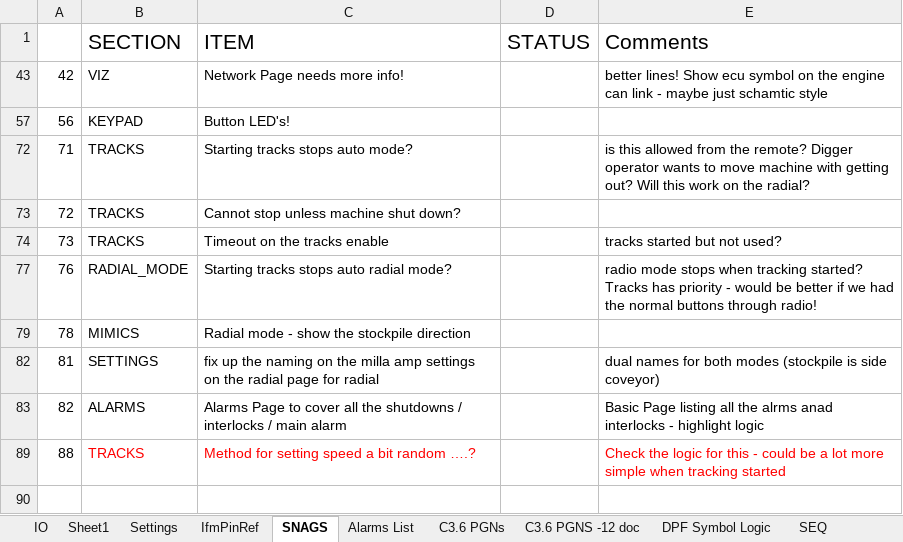
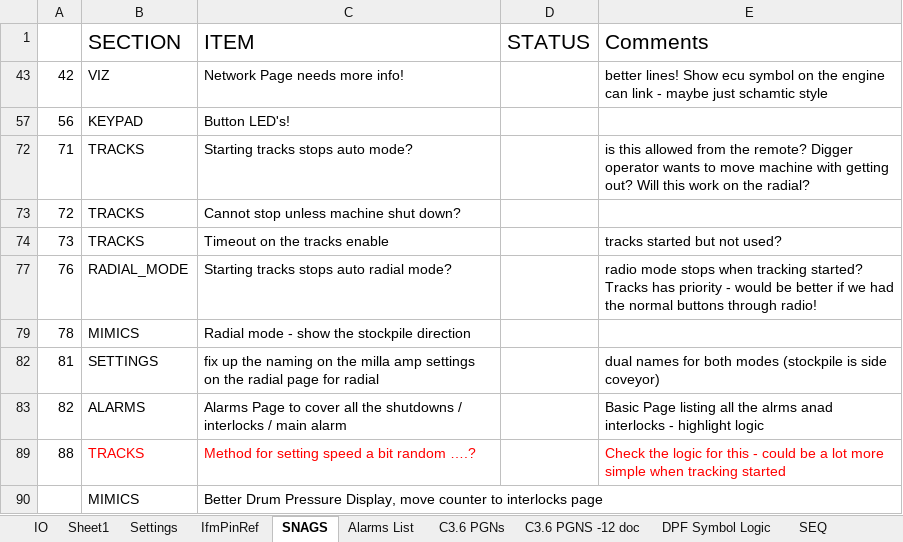
Before and after one commit to better-adapted/Mtech_T620X_Trommel, an Excel workbook: T620X_IO.xlsx, sheet SNAGS, drawn as a sheet; values as stored, in another font and other column widths than the file's, no borders; the diff names each change by its address in the sheet, - before the commit and + after, or states it on an @@ line.

```diff
--- a/T620X_IO.xlsx (sheet SNAGS)
+++ b/T620X_IO.xlsx (sheet SNAGS)
+row 90:  | MIMICS | Better Drum Pressure Display, move counter to interlocks page
```
Also changed, not shown: 2 other files.
